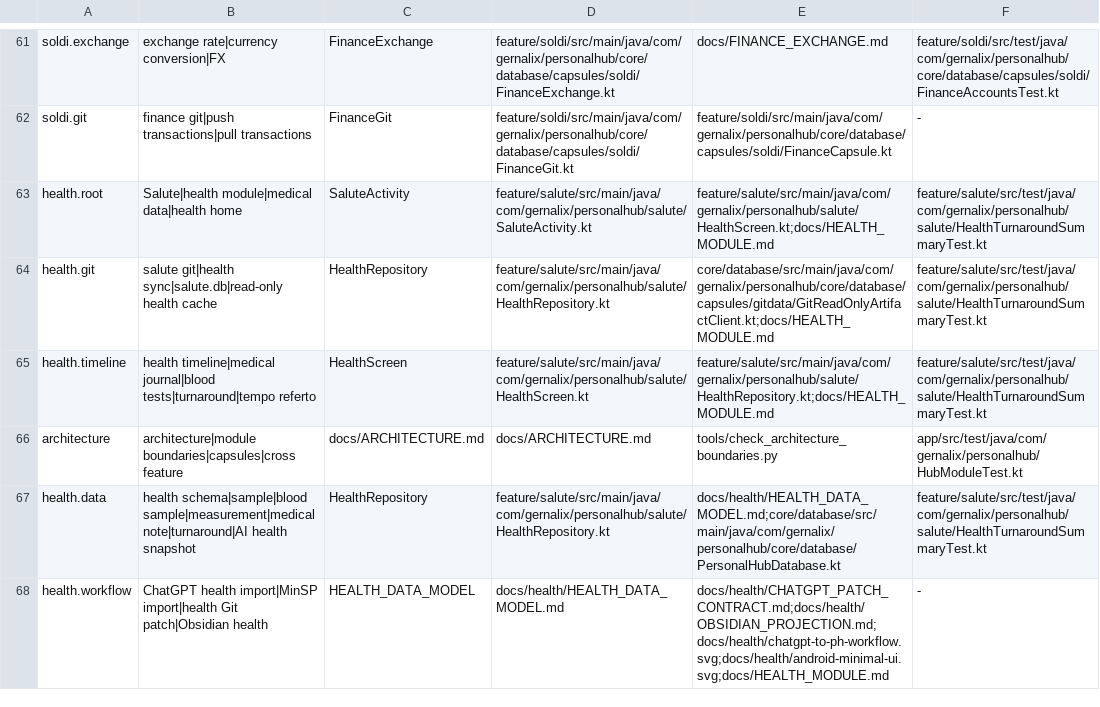
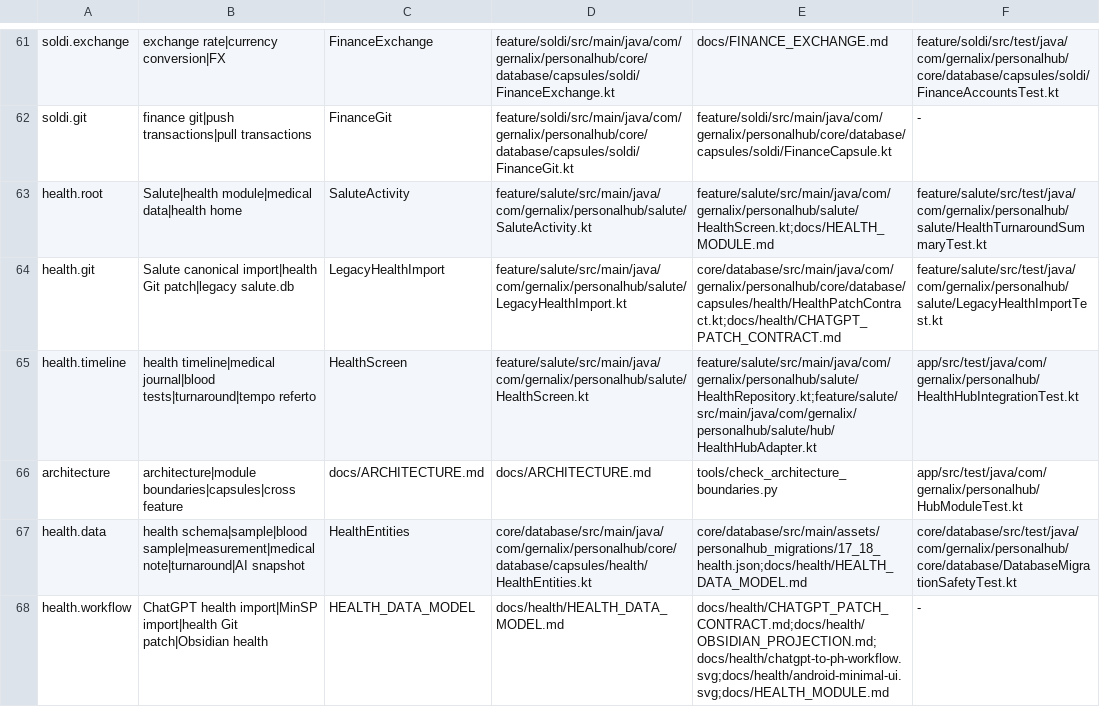
Before and after one commit to gernalix/PersonalHub, a TSV file: .codex/CODE_MAP.tsv, drawn as a sheet; only a part is shown, gaps mark what is left out.

Commit message:
Integrate canonical Health data and existing Salute UI

```diff
--- a/.codex/CODE_MAP.tsv
+++ b/.codex/CODE_MAP.tsv
@@ -63,6 +63,6 @@ soldi.git	finance git|push transactions|pull transactions	FinanceGit	feature/sol
 health.root	Salute|health module|medical data|health home	SaluteActivity	feature/salute/src/main/java/com/gernalix/personalhub/salute/SaluteActivity.kt	feature/salute/src/main/java/com/gernalix/personalhub/salute/HealthScreen.kt;docs/HEALTH_MODULE.md	feature/salute/src/test/java/com/gernalix/personalhub/salute/HealthTurnaroundSummaryTest.kt
-health.git	salute git|health sync|salute.db|read-only health cache	HealthRepository	feature/salute/src/main/java/com/gernalix/personalhub/salute/HealthRepository.kt	core/database/src/main/java/com/gernalix/personalhub/core/database/capsules/gitdata/GitReadOnlyArtifactClient.kt;docs/HEALTH_MODULE.md	feature/salute/src/test/java/com/gernalix/personalhub/salute/HealthTurnaroundSummaryTest.kt
-health.timeline	health timeline|medical journal|blood tests|turnaround|tempo referto	HealthScreen	feature/salute/src/main/java/com/gernalix/personalhub/salute/HealthScreen.kt	feature/salute/src/main/java/com/gernalix/personalhub/salute/HealthRepository.kt;docs/HEALTH_MODULE.md	feature/salute/src/test/java/com/gernalix/personalhub/salute/HealthTurnaroundSummaryTest.kt
+health.git	Salute canonical import|health Git patch|legacy salute.db	LegacyHealthImport	feature/salute/src/main/java/com/gernalix/personalhub/salute/LegacyHealthImport.kt	core/database/src/main/java/com/gernalix/personalhub/core/database/capsules/health/HealthPatchContract.kt;docs/health/CHATGPT_PATCH_CONTRACT.md	feature/salute/src/test/java/com/gernalix/personalhub/salute/LegacyHealthImportTest.kt
+health.timeline	health timeline|medical journal|blood tests|turnaround|tempo referto	HealthScreen	feature/salute/src/main/java/com/gernalix/personalhub/salute/HealthScreen.kt	feature/salute/src/main/java/com/gernalix/personalhub/salute/HealthRepository.kt;feature/salute/src/main/java/com/gernalix/personalhub/salute/hub/HealthHubAdapter.kt	app/src/test/java/com/gernalix/personalhub/HealthHubIntegrationTest.kt
 architecture	architecture|module boundaries|capsules|cross feature	docs/ARCHITECTURE.md	docs/ARCHITECTURE.md	tools/check_architecture_boundaries.py	app/src/test/java/com/gernalix/personalhub/HubModuleTest.kt
-health.data	health schema|sample|blood sample|measurement|medical note|turnaround|AI health snapshot	HealthRepository	feature/salute/src/main/java/com/gernalix/personalhub/salute/HealthRepository.kt	docs/health/HEALTH_DATA_MODEL.md;core/database/src/main/java/com/gernalix/personalhub/core/database/PersonalHubDatabase.kt	feature/salute/src/test/java/com/gernalix/personalhub/salute/HealthTurnaroundSummaryTest.kt
+health.data	health schema|sample|blood sample|measurement|medical note|turnaround|AI snapshot	HealthEntities	core/database/src/main/java/com/gernalix/personalhub/core/database/capsules/health/HealthEntities.kt	core/database/src/main/assets/personalhub_migrations/17_18_health.json;docs/health/HEALTH_DATA_MODEL.md	core/database/src/test/java/com/gernalix/personalhub/core/database/DatabaseMigrationSafetyTest.kt
 health.workflow	ChatGPT health import|MinSP import|health Git patch|Obsidian health	HEALTH_DATA_MODEL	docs/health/HEALTH_DATA_MODEL.md	docs/health/CHATGPT_PATCH_CONTRACT.md;docs/health/OBSIDIAN_PROJECTION.md;docs/health/chatgpt-to-ph-workflow.svg;docs/health/android-minimal-ui.svg;docs/HEALTH_MODULE.md	-
```
Also changed, not shown: 26 other files.
